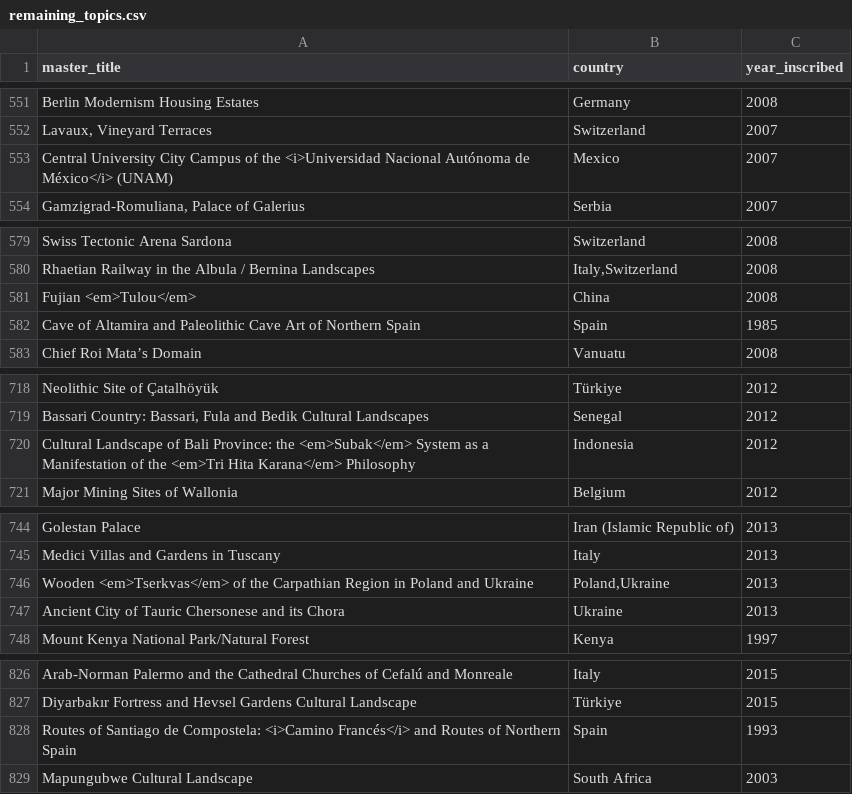
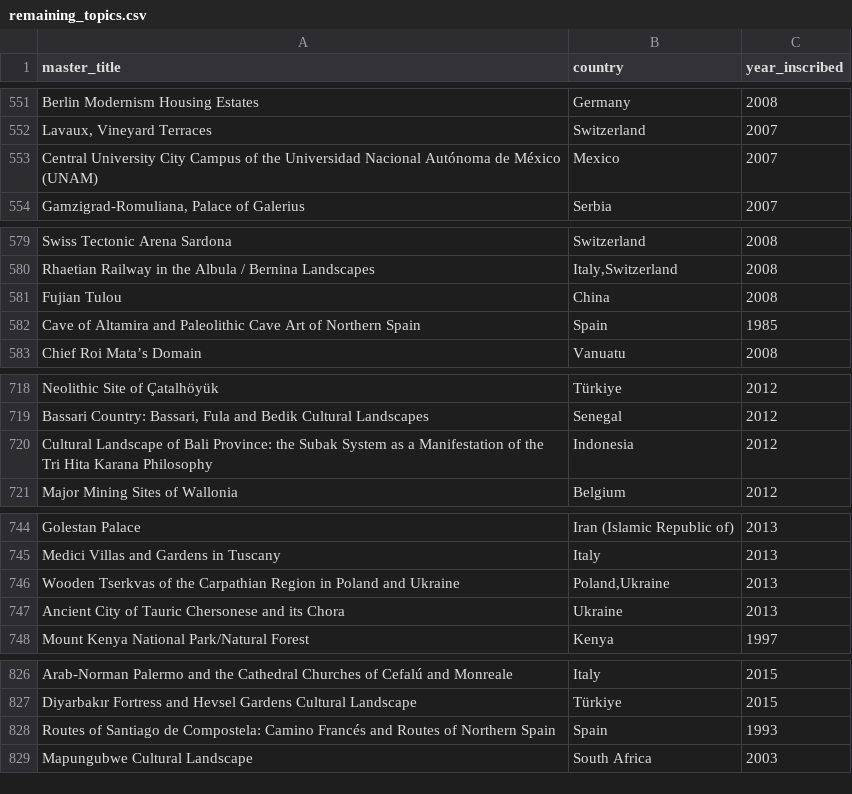
Before and after one commit to nasirnaqvi1972-maker/AutoPilot-OS-V2, a CSV file: topic_lists/remaining_topics.csv, drawn as a sheet; only a part is shown, gaps mark what is left out; the diff covers the shown part only.

```diff
--- a/topic_lists/remaining_topics.csv
+++ b/topic_lists/remaining_topics.csv
@@ -552,3 +552,3 @@ Berlin Modernism Housing Estates,Germany,2008
 "Lavaux, Vineyard Terraces",Switzerland,2007
-Central University City Campus of the <i>Universidad Nacional Autónoma de México</i> (UNAM),Mexico,2007
+Central University City Campus of the Universidad Nacional Autónoma de México (UNAM),Mexico,2007
 "Gamzigrad-Romuliana, Palace of Galerius",Serbia,2007
@@ -580,3 +580,3 @@ Swiss Tectonic Arena Sardona,Switzerland,2008
 Rhaetian Railway in the Albula / Bernina Landscapes,"Italy,Switzerland",2008
-Fujian <em>Tulou</em>,China,2008
+Fujian Tulou,China,2008
 Cave of Altamira and Paleolithic Cave Art of Northern Spain,Spain,1985
@@ -719,3 +719,3 @@ Neolithic Site of Çatalhöyük,Türkiye,2012
 "Bassari Country: Bassari, Fula and Bedik Cultural Landscapes",Senegal,2012
-Cultural Landscape of Bali Province: the <em>Subak</em> System as a Manifestation of the <em>Tri Hita Karana</em> Philosophy,Indonesia,2012
+Cultural Landscape of Bali Province: the Subak System as a Manifestation of the Tri Hita Karana Philosophy,Indonesia,2012
 Major Mining Sites of Wallonia,Belgium,2012
@@ -745,3 +745,3 @@ Golestan Palace,Iran (Islamic Republic of),2013
 Medici Villas and Gardens in Tuscany,Italy,2013
-Wooden <em>Tserkvas</em> of the Carpathian Region in Poland and Ukraine,"Poland,Ukraine",2013
+Wooden Tserkvas of the Carpathian Region in Poland and Ukraine,"Poland,Ukraine",2013
 Ancient City of Tauric Chersonese and its Chora,Ukraine,2013
@@ -827,3 +827,3 @@ Arab-Norman Palermo and the Cathedral Churches of Cefalú and Monreale,Italy,201
 Diyarbakır Fortress and Hevsel Gardens Cultural Landscape,Türkiye,2015
-Routes of Santiago de Compostela: <i>Camino Francés</i> and Routes of Northern Spain,Spain,1993
+Routes of Santiago de Compostela: Camino Francés and Routes of Northern Spain,Spain,1993
 Mapungubwe Cultural Landscape,South Africa,2003
```
Also changed, not shown: 15 edited cells elsewhere in this file, 29 other files.
